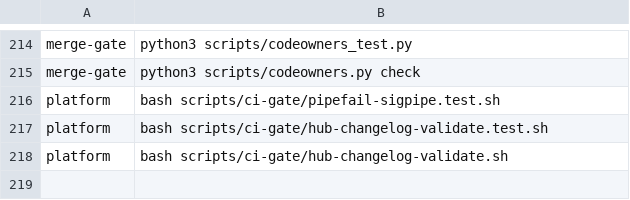
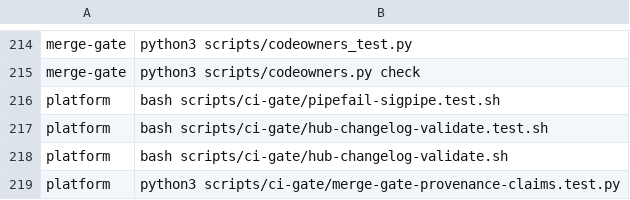
Before and after one commit to Verjson/.github, a TSV file: scripts/actions-ci-groups.tsv, drawn as a sheet; only a part is shown, gaps mark what is left out.

```diff
--- a/scripts/actions-ci-groups.tsv
+++ b/scripts/actions-ci-groups.tsv
@@ -218 +218,2 @@ platform	bash scripts/ci-gate/hub-changelog-validate.test.sh
 platform	bash scripts/ci-gate/hub-changelog-validate.sh
+platform	python3 scripts/ci-gate/merge-gate-provenance-claims.test.py
```
Also changed, not shown: 8 other files.
